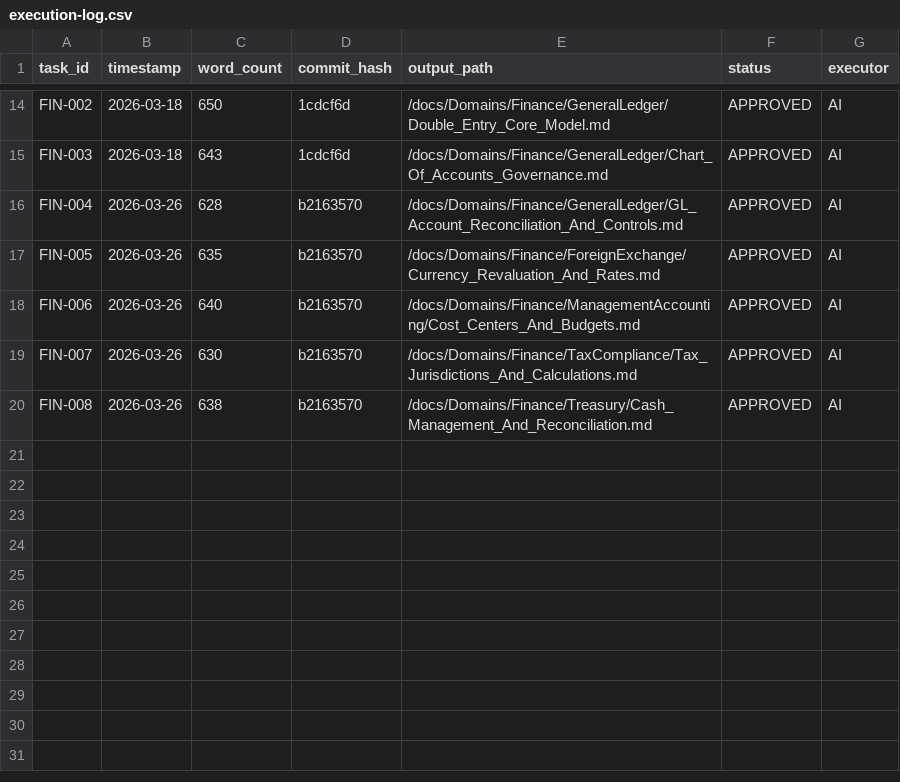
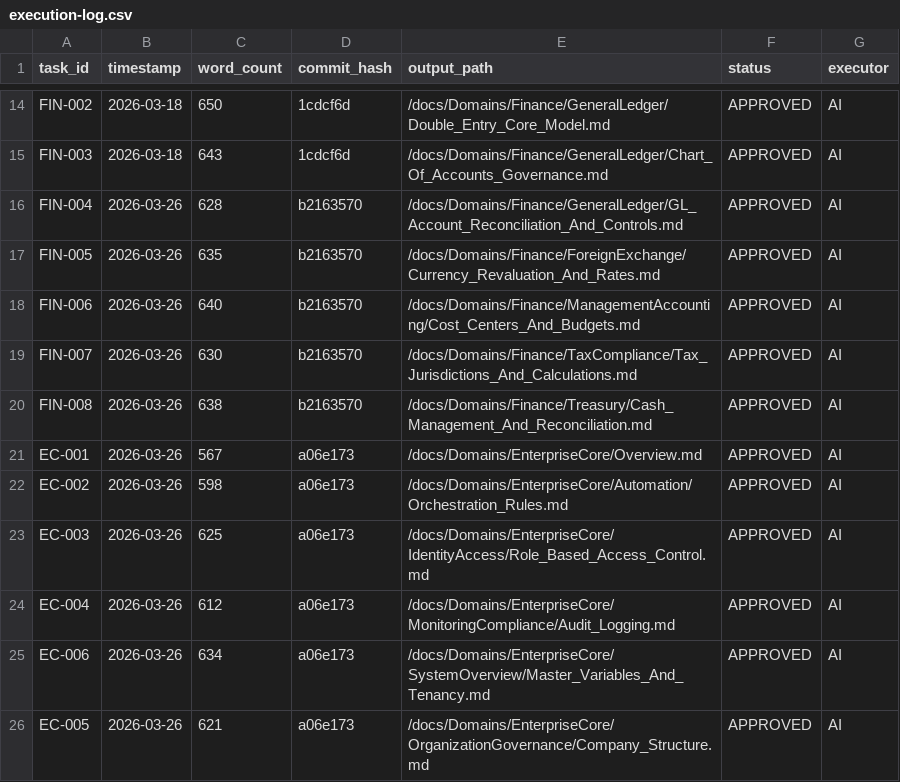
Before and after one commit to Emran025/accore-erp, a CSV file: doc-engine/logs/execution-log.csv, drawn as a sheet; only a part is shown, gaps mark what is left out; the diff names each change by its address in the sheet, - before the commit and + after, or states it on an @@ line.

Commit message:
docs(enterprise-core): implement enterprise architecture and governance documentation (EC-001 to EC-006)
- Added core domain documentation for:
    - Enterprise Domain Overview (EC-001)
    - Automation & Orchestration Rules (EC-002)
    - Identity & Access: Role-Based Access Control (EC-003)
    - Monitoring & Compliance: Audit Logging (EC-004)
    - Organization Governance: Company Structure (EC-005)
    - System Overview: Master Variables & Tenancy (EC-006)
- Updated doc-engine execution logs and task state registry.
- Ensured compliance with Enterprise ERP Documentation standards in doc-engine.

```diff
--- a/doc-engine/logs/execution-log.csv
+++ b/doc-engine/logs/execution-log.csv
+row 21: EC-001 | 2026-03-26 | 567 | a06e173 | /docs/Domains/EnterpriseCore/Overview.md | APPROVED | AI
+row 22: EC-002 | 2026-03-26 | 598 | a06e173 | /docs/Domains/EnterpriseCore/Automation/Orchestration_Rules.md | APPROVED | AI
+row 23: EC-003 | 2026-03-26 | 625 | a06e173 | /docs/Domains/EnterpriseCore/IdentityAccess/Role_Based_Access_Control.md | APPROVED | AI
+row 24: EC-004 | 2026-03-26 | 612 | a06e173 | /docs/Domains/EnterpriseCore/MonitoringCompliance/Audit_Logging.md | APPROVED | AI
+row 25: EC-006 | 2026-03-26 | 634 | a06e173 | /docs/Domains/EnterpriseCore/SystemOverview/Master_Variables_And_Tenancy.md | APPROVED | AI
+row 26: EC-005 | 2026-03-26 | 621 | a06e173 | /docs/Domains/EnterpriseCore/OrganizationGovernance/Company_Structure.md | APPROVED | AI
```
Also changed, not shown: 7 other files.
